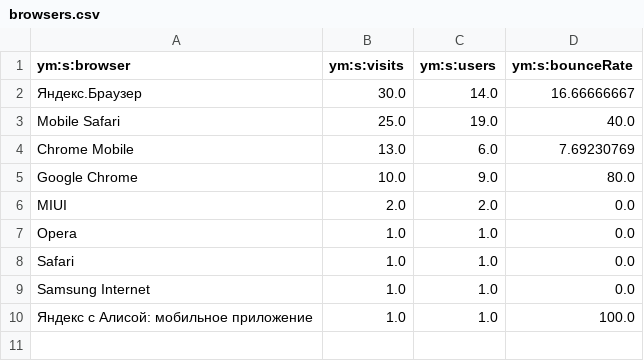
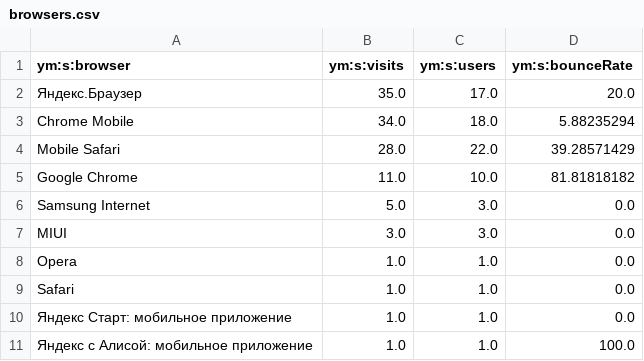
Before and after one commit to maker-soft/Foto, a CSV file: analytics/yandex-metrica/browsers.csv, drawn as a sheet.

```diff
--- a/analytics/yandex-metrica/browsers.csv
+++ b/analytics/yandex-metrica/browsers.csv
@@ -1,10 +1,11 @@
 ym:s:browser,ym:s:visits,ym:s:users,ym:s:bounceRate
-Яндекс.Браузер,30.0,14.0,16.66666667
-Mobile Safari,25.0,19.0,40.0
-Chrome Mobile,13.0,6.0,7.69230769
-Google Chrome,10.0,9.0,80.0
-MIUI,2.0,2.0,0.0
+Яндекс.Браузер,35.0,17.0,20.0
+Chrome Mobile,34.0,18.0,5.88235294
+Mobile Safari,28.0,22.0,39.28571429
+Google Chrome,11.0,10.0,81.81818182
+Samsung Internet,5.0,3.0,0.0
+MIUI,3.0,3.0,0.0
 Opera,1.0,1.0,0.0
 Safari,1.0,1.0,0.0
-Samsung Internet,1.0,1.0,0.0
+Яндекс Старт: мобильное приложение,1.0,1.0,0.0
 Яндекс с Алисой: мобильное приложение,1.0,1.0,100.0
```
Also changed, not shown: analytics/yandex-metrica/daily.csv, analytics/yandex-metrica/geography.csv, 18 other files.
